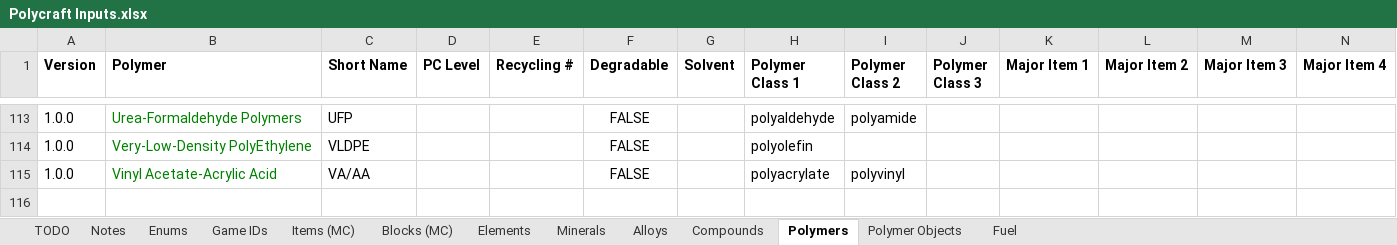
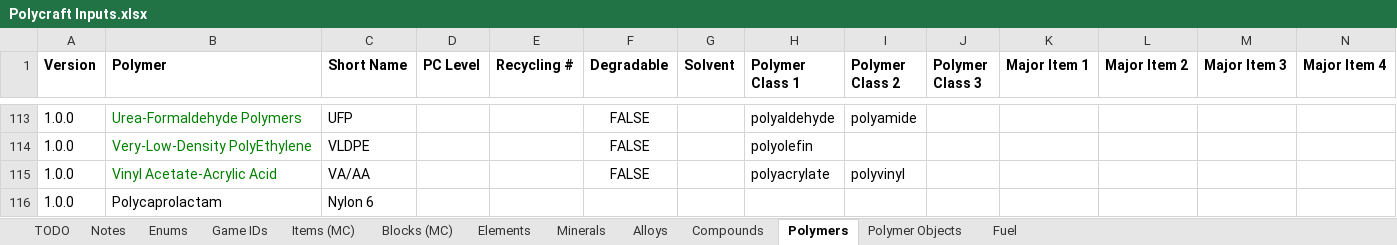
Before and after one commit to PolycraftWorld/polycraft-world, an Excel workbook: config/Polycraft Inputs.xlsx, sheet Polymers, drawn as a sheet; only a part is shown, gaps mark what is left out; values as stored, in another font and other column widths than the file's, no borders; the diff names each change by its address in the sheet, - before the commit and + after, or states it on an @@ line.

```diff
--- a/config/Polycraft Inputs.xlsx (sheet Polymers)
+++ b/config/Polycraft Inputs.xlsx (sheet Polymers)
+row 116: 1.0.0 | Polycaprolactam | Nylon 6
```
Also changed, not shown: sheet Minerals, sheet Game IDs, config/Polycraft Recipes.xlsx, 1 other file.
